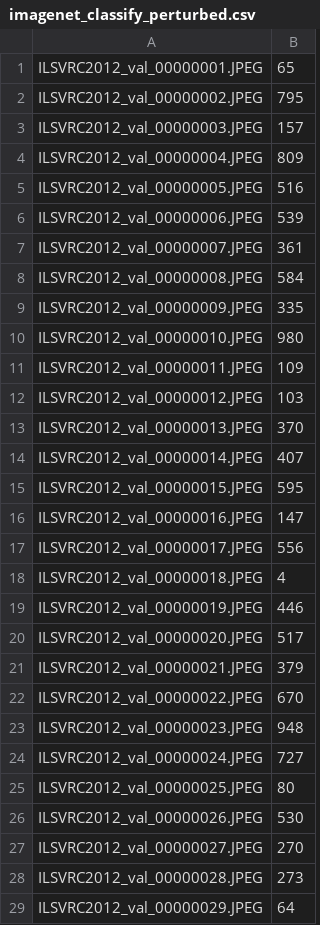
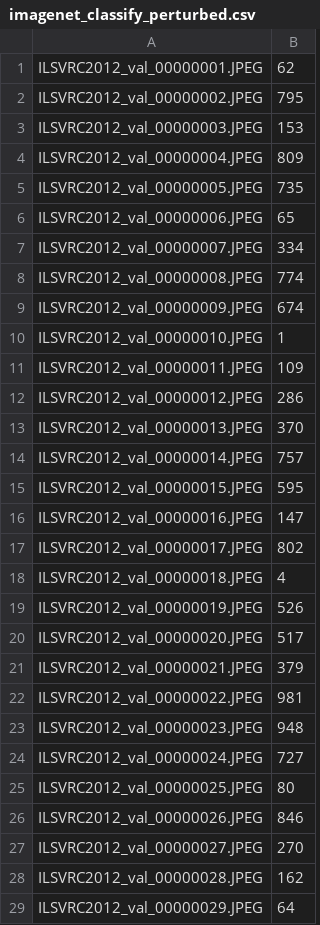
Before and after one commit to troygiorshev/DeepFool, a CSV file: data/ILSVRC2012_img_val/classification/imagenet_classify_perturbed.csv, drawn as a sheet; only a part is shown; the diff covers the shown part only.

```diff
--- a/data/ILSVRC2012_img_val/classification/imagenet_classify_perturbed.csv
+++ b/data/ILSVRC2012_img_val/classification/imagenet_classify_perturbed.csv
@@ -1,23 +1,23 @@
-ILSVRC2012_val_00000001.JPEG,65
+ILSVRC2012_val_00000001.JPEG,62
 ILSVRC2012_val_00000002.JPEG,795
-ILSVRC2012_val_00000003.JPEG,157
+ILSVRC2012_val_00000003.JPEG,153
 ILSVRC2012_val_00000004.JPEG,809
-ILSVRC2012_val_00000005.JPEG,516
-ILSVRC2012_val_00000006.JPEG,539
-ILSVRC2012_val_00000007.JPEG,361
-ILSVRC2012_val_00000008.JPEG,584
-ILSVRC2012_val_00000009.JPEG,335
-ILSVRC2012_val_00000010.JPEG,980
+ILSVRC2012_val_00000005.JPEG,735
+ILSVRC2012_val_00000006.JPEG,65
+ILSVRC2012_val_00000007.JPEG,334
+ILSVRC2012_val_00000008.JPEG,774
+ILSVRC2012_val_00000009.JPEG,674
+ILSVRC2012_val_00000010.JPEG,1
 ILSVRC2012_val_00000011.JPEG,109
-ILSVRC2012_val_00000012.JPEG,103
+ILSVRC2012_val_00000012.JPEG,286
 ILSVRC2012_val_00000013.JPEG,370
-ILSVRC2012_val_00000014.JPEG,407
+ILSVRC2012_val_00000014.JPEG,757
 ILSVRC2012_val_00000015.JPEG,595
 ILSVRC2012_val_00000016.JPEG,147
-ILSVRC2012_val_00000017.JPEG,556
+ILSVRC2012_val_00000017.JPEG,802
 ILSVRC2012_val_00000018.JPEG,4
-ILSVRC2012_val_00000019.JPEG,446
+ILSVRC2012_val_00000019.JPEG,526
 ILSVRC2012_val_00000020.JPEG,517
 ILSVRC2012_val_00000021.JPEG,379
-ILSVRC2012_val_00000022.JPEG,670
+ILSVRC2012_val_00000022.JPEG,981
 ILSVRC2012_val_00000023.JPEG,948
@@ -25,5 +25,5 @@ ILSVRC2012_val_00000024.JPEG,727
 ILSVRC2012_val_00000025.JPEG,80
-ILSVRC2012_val_00000026.JPEG,530
+ILSVRC2012_val_00000026.JPEG,846
 ILSVRC2012_val_00000027.JPEG,270
-ILSVRC2012_val_00000028.JPEG,273
+ILSVRC2012_val_00000028.JPEG,162
 ILSVRC2012_val_00000029.JPEG,64
```
Also changed, not shown: 1 edited cell elsewhere in this file, data/ILSVRC2012_img_val/classification/imagenet_classify_perturbed_bilateralfilter.csv, data/ILSVRC2012_img_val/classification/imagenet_classify_perturbed_denoised.csv, 8 other files.
